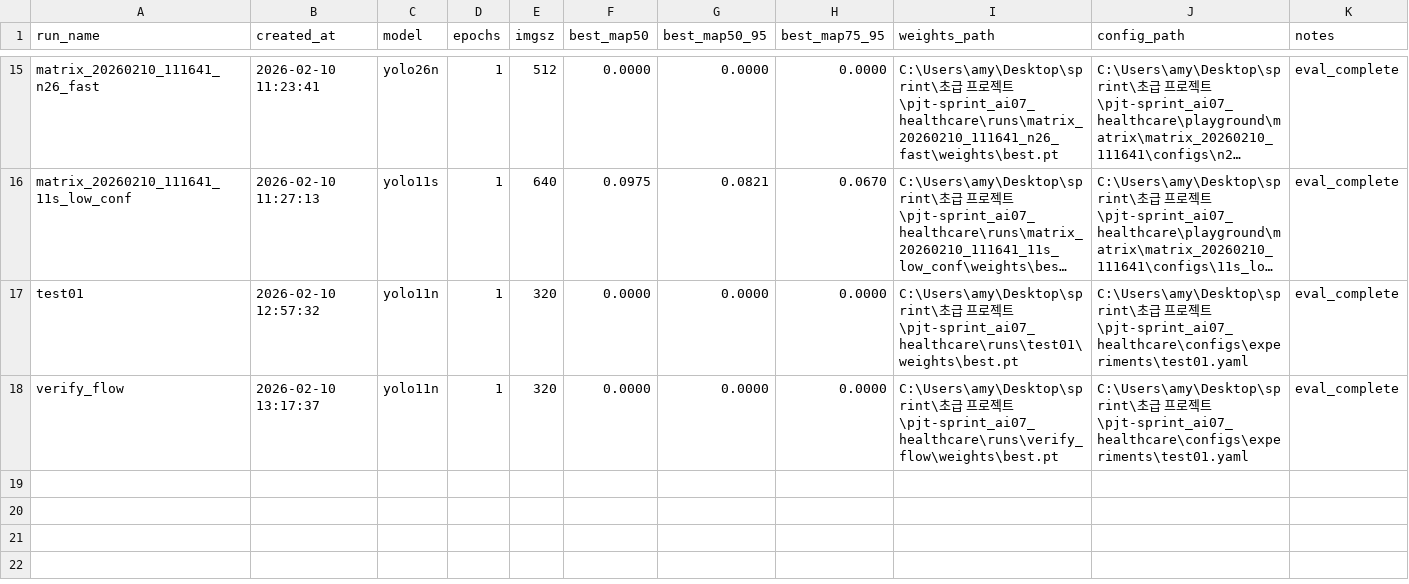
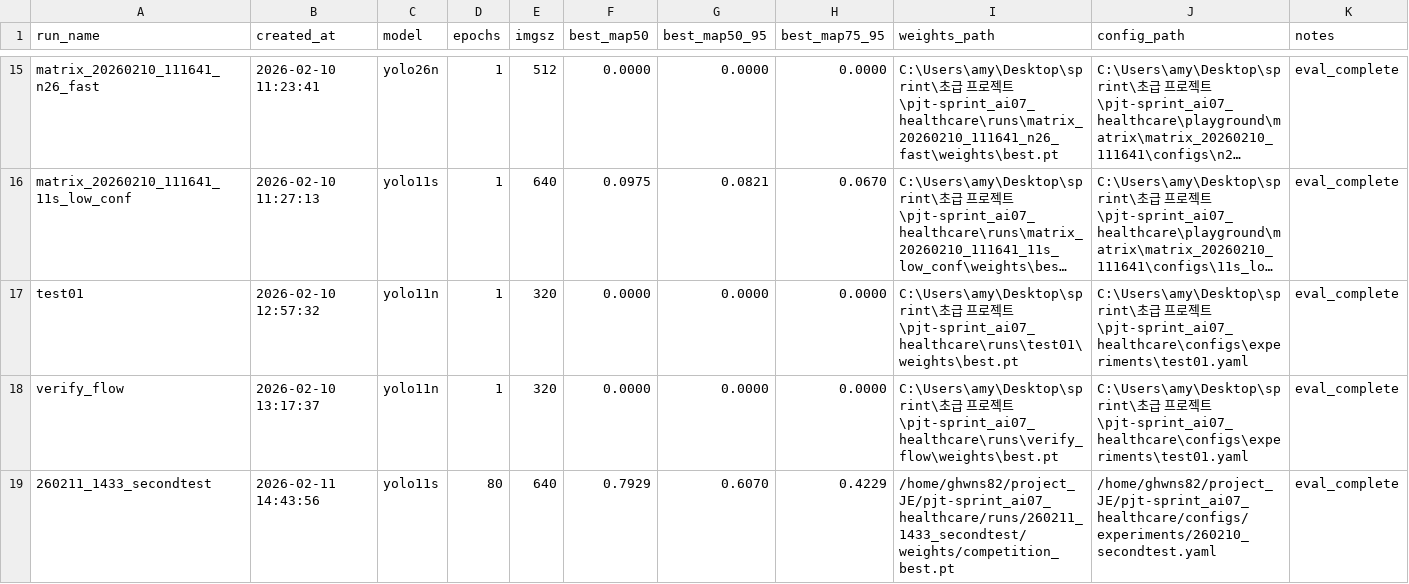
Before and after one commit to ming2tofu33/pjt-sprint_ai07_healthcare, a CSV file: runs/_registry.csv, drawn as a sheet; only a part is shown, gaps mark what is left out; long unchanged cells end in ….

```diff
--- a/runs/_registry.csv
+++ b/runs/_registry.csv
@@ -18 +18,2 @@ test01,2026-02-10 12:57:32,yolo11n,1,320,0.0000,0.0000,0.0000,C:\Users\amy\Deskt
 verify_flow,2026-02-10 13:17:37,yolo11n,1,320,0.0000,0.0000,0.0000,C:\Users\amy\Desktop\sprint\초급 프로젝트\pjt-sprint_ai07_healthcare\runs\verify_flow\weights\best.pt,C:\Users\amy\Desktop\sprint\초급 프로젝트\pjt-sprint_ai07_healthcare\configs\experiments\test01.yaml,eval_complete
+260211_1433_secondtest,2026-02-11 14:43:56,yolo11s,80,640,0.7929,0.6070,0.4229,/home/ghwns82/project_JE/pjt-sprint_ai07_healthcare/runs/260211_1433_secondtest/weights/competition_best.pt,/home/ghwns82/project_JE/pjt-sprint_ai07_healthcare/configs/experiments/260210_secondtest.yaml,eval_complete
```
Also changed, not shown: 1 other file.
